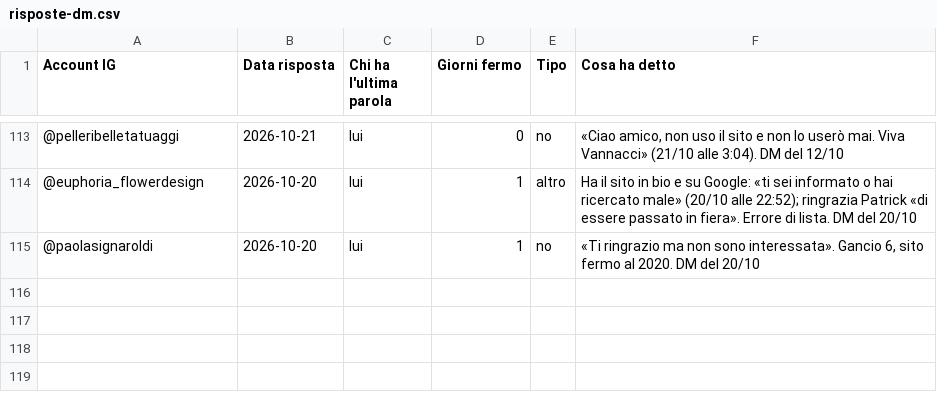
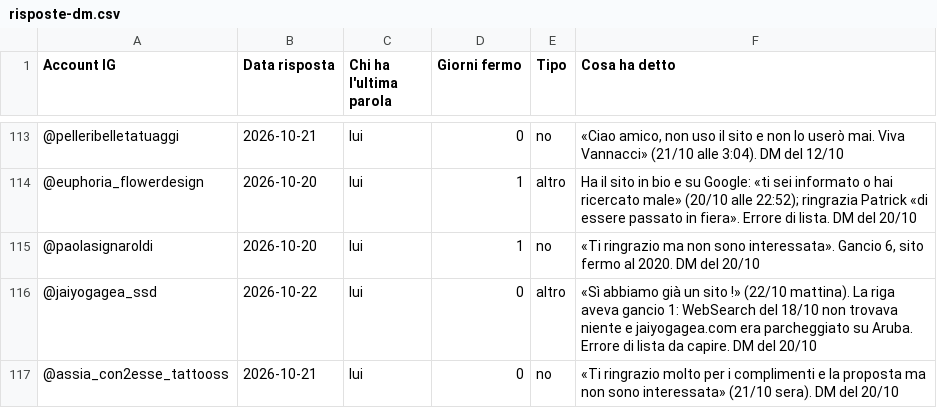
Before and after one commit to Nixo999/denki-brain, a CSV file: 02-Sales/liste/risposte-dm.csv, drawn as a sheet; only a part is shown, gaps mark what is left out.

Commit message:
Chiusura automatica: 2 file in 02-Sales
Committato dall'hook di fine sessione, non da una persona: il perche' di
ogni modifica sta nei commit scritti durante la sessione. Se questo commit e'
l'unico, quel lavoro e' rimasto senza spiegazione.

```diff
--- a/02-Sales/liste/risposte-dm.csv
+++ b/02-Sales/liste/risposte-dm.csv
@@ -115 +115,3 @@ Account IG,Data risposta,Chi ha l'ultima parola,Giorni fermo,Tipo,Cosa ha detto
 @paolasignaroldi,2026-10-20,lui,1,no,"«Ti ringrazio ma non sono interessata». Gancio 6, sito fermo al 2020. DM del 20/10"
+@jaiyogagea_ssd,2026-10-22,lui,0,altro,"«Sì abbiamo già un sito !» (22/10 mattina). La riga aveva gancio 1: WebSearch del 18/10 non trovava niente e jaiyogagea.com era parcheggiato su Aruba. Errore di lista da capire. DM del 20/10"
+@assia_con2esse_tattooss,2026-10-21,lui,0,no,"«Ti ringrazio molto per i complimenti e la proposta ma non sono interessata» (21/10 sera). DM del 20/10"
```
Also changed, not shown: 1 other file.
